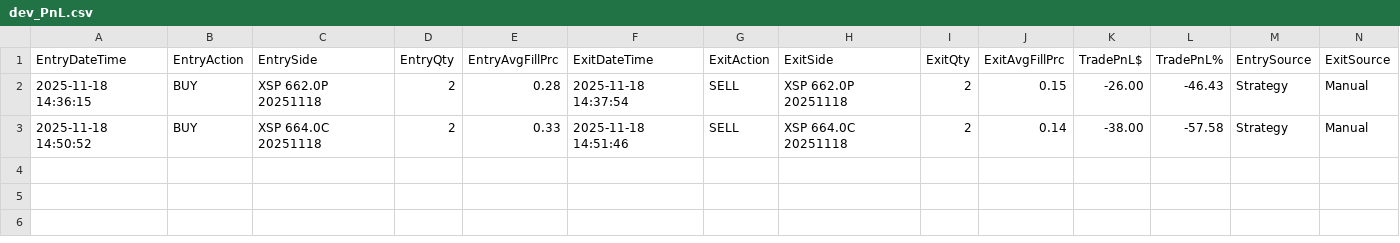
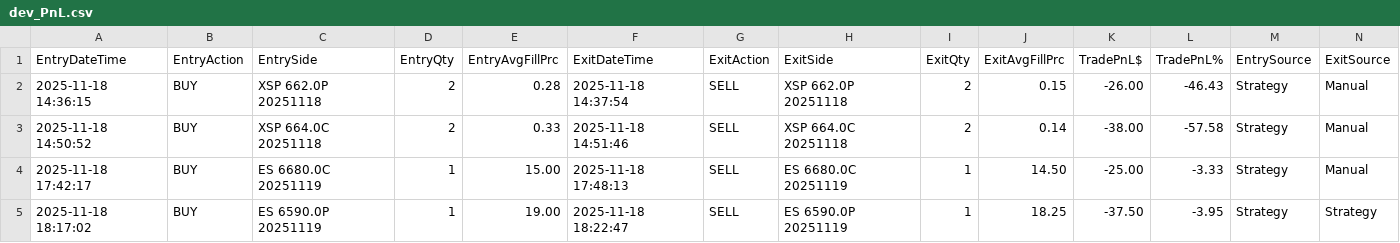
Before and after one commit to vjsworld/IBKR_XSP_Options_Trader_PyQt6, a CSV file: dev_PnL.csv, drawn as a sheet; only a part is shown; rows hold the shown columns only; the diff names each change by its address in the sheet, - before the commit and + after, or states it on an @@ line.

```diff
--- a/dev_PnL.csv
+++ b/dev_PnL.csv
+row 4: 2025-11-18 17:42:17 | BUY | ES 6680.0C 20251119 | 1 | 15.00 | 2025-11-18 17:48:13 | SELL | ES 6680.0C 20251119 | 1 | 14.50 | -25.00 | -3.33 | Strategy | Manual
+row 5: 2025-11-18 18:17:02 | BUY | ES 6590.0P 20251119 | 1 | 19.00 | 2025-11-18 18:22:47 | SELL | ES 6590.0P 20251119 | 1 | 18.25 | -37.50 | -3.95 | Strategy | Strategy
```
Also changed, not shown: dev_trade_log.csv, signal_history.csv, 5 other files.
